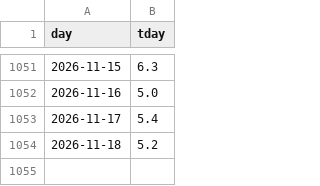
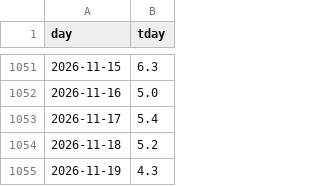
Before and after one commit to Timppamies/GasConsumptionFIN_Baltics, a CSV file: data/fmi_temperature.csv, drawn as a sheet; only a part is shown, gaps mark what is left out; the diff names each change by its address in the sheet, - before the commit and + after, or states it on an @@ line.

```diff
--- a/data/fmi_temperature.csv
+++ b/data/fmi_temperature.csv
+row 1055: 2026-11-19 | 4.3
```
Also changed, not shown: data/entsog_daily.csv, 1 other file.
